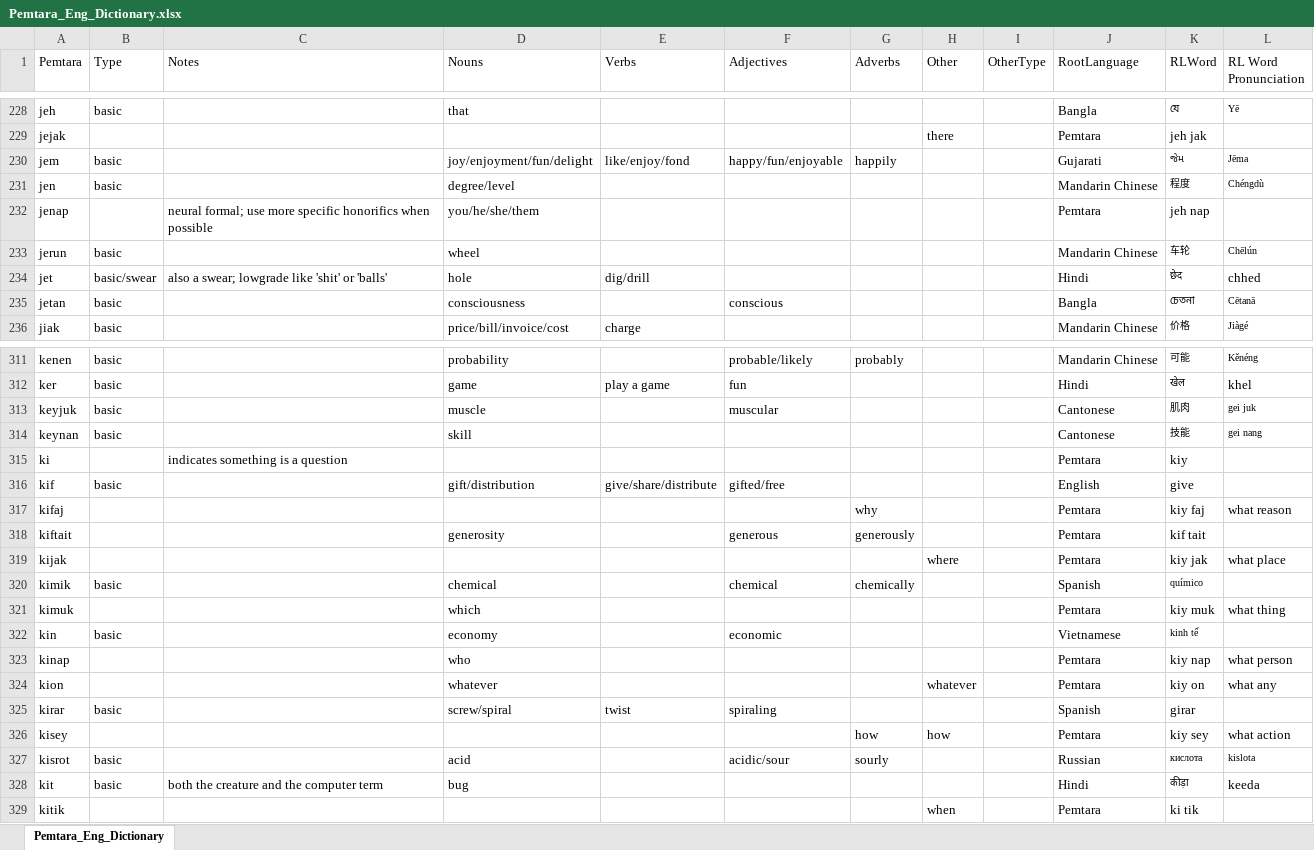
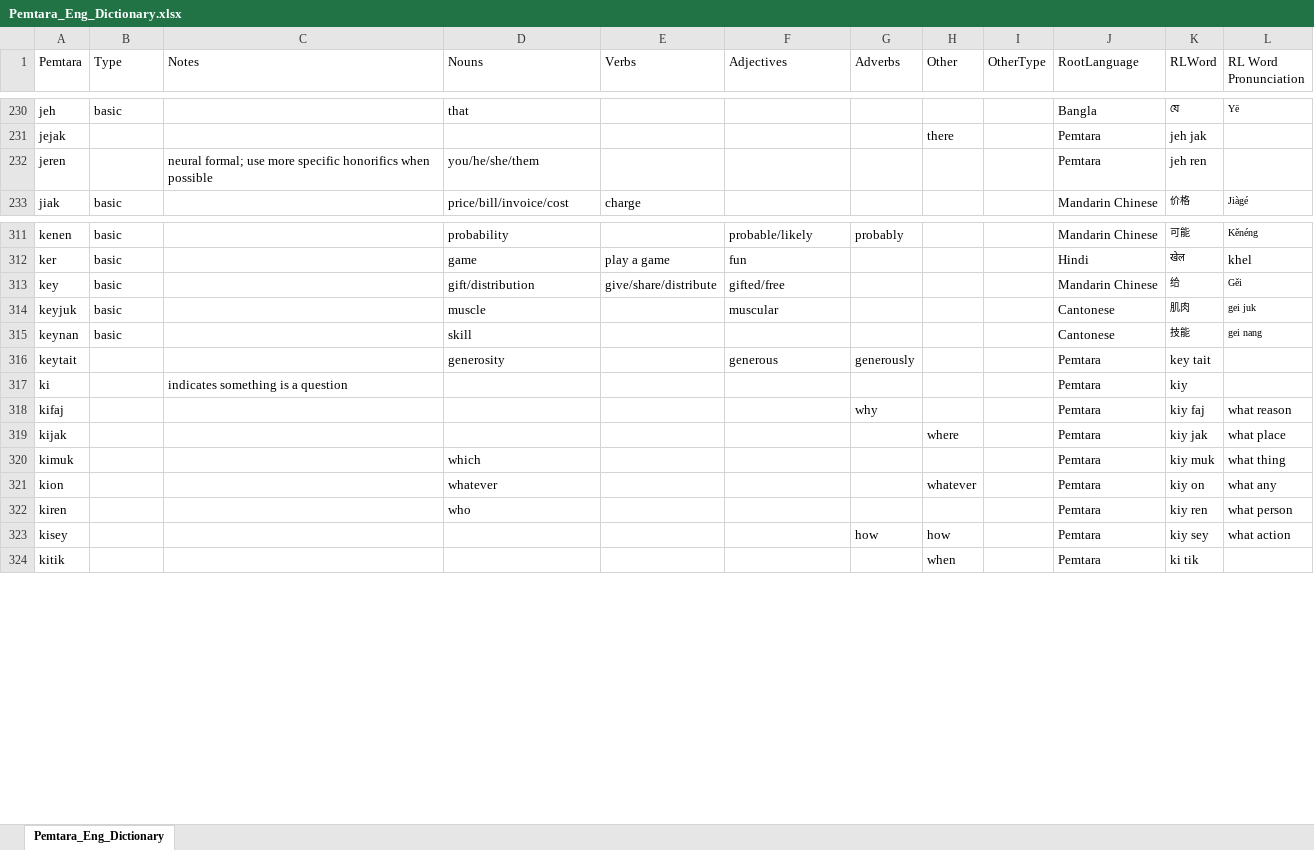
Before and after one commit to brushscape/Orostara-Dictionary, an Excel workbook: files/Pemtara_Eng_Dictionary.xlsx, sheet Pemtara_Eng_Dictionary, drawn as a sheet; only a part is shown, gaps mark what is left out; values as stored, in another font and other column widths than the file's, no borders; table styles not drawn; removed rows and columns are numbered as before the commit, all else as after; the diff covers the shown part only; the diff names each change by its address in the sheet, - before the commit and + after, or states it on an @@ line.

```diff
--- a/files/Pemtara_Eng_Dictionary.xlsx (sheet Pemtara_Eng_Dictionary)
+++ b/files/Pemtara_Eng_Dictionary.xlsx (sheet Pemtara_Eng_Dictionary)
-row 230: jem | basic |  | joy/enjoyment/fun/delight | like/enjoy/fond | happy/fun/enjoyable | happily |  |  | Gujarati | જેમ | Jēma
-row 231: jen | basic |  | degree/level |  |  |  |  |  | Mandarin Chinese | 程度 | Chéngdù
-A232 (Pemtara): jenap
+A232 (Pemtara): jeren
-K232 (RLWord): jeh nap
+K232 (RLWord): jeh ren
-row 233: jerun | basic |  | wheel |  |  |  |  |  | Mandarin Chinese | 车轮 | Chēlún
-row 234: jet | basic/swear | also a swear; lowgrade like 'shit' or 'balls' | hole | dig/drill |  |  |  |  | Hindi | छेद | chhed
-row 235: jetan | basic |  | consciousness |  | conscious |  |  |  | Bangla | চেতনা | Cētanā
+row 313: key | basic |  | gift/distribution | give/share/distribute | gifted/free |  |  |  | Mandarin Chinese | 给 | Gěi
+row 316: keytait |  |  | generosity |  | generous | generously |  |  | Pemtara | key tait
-row 316: kif | basic |  | gift/distribution | give/share/distribute | gifted/free |  |  |  | English | give
-row 318: kiftait |  |  | generosity |  | generous | generously |  |  | Pemtara | kif tait
-row 320: kimik | basic |  | chemical |  | chemical | chemically |  |  | Spanish | químico
-row 322: kin | basic |  | economy |  | economic |  |  |  | Vietnamese | kinh tế
-row 323: kinap |  |  | who |  |  |  |  |  | Pemtara | kiy nap | what person
-row 325: kirar | basic |  | screw/spiral | twist | spiraling |  |  |  | Spanish | girar
+row 322: kiren |  |  | who |  |  |  |  |  | Pemtara | kiy ren | what person
-row 327: kisrot | basic |  | acid |  | acidic/sour | sourly |  |  | Russian | кислота | kislota
-row 328: kit | basic | both the creature and the computer term | bug |  |  |  |  |  | Hindi | कीड़ा | keeda
```
Also changed, not shown: 42 added rows, 36 removed rows, 66 edited cells and cell formats elsewhere in this sheet, 2 other files.
